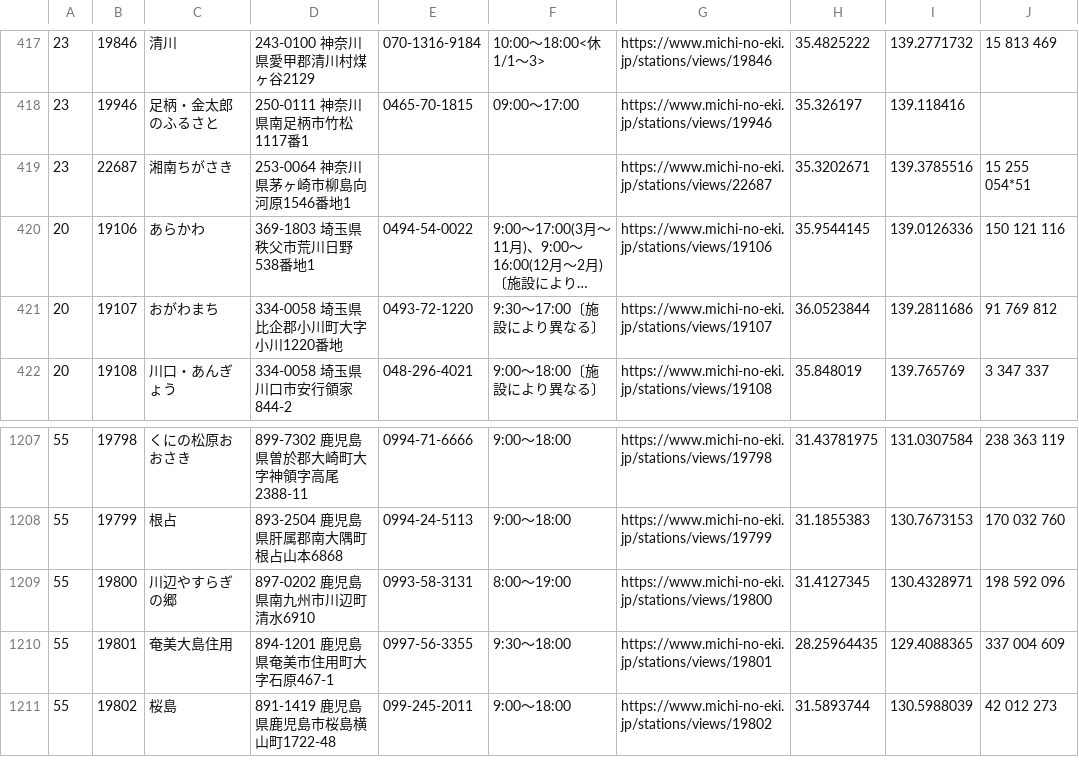
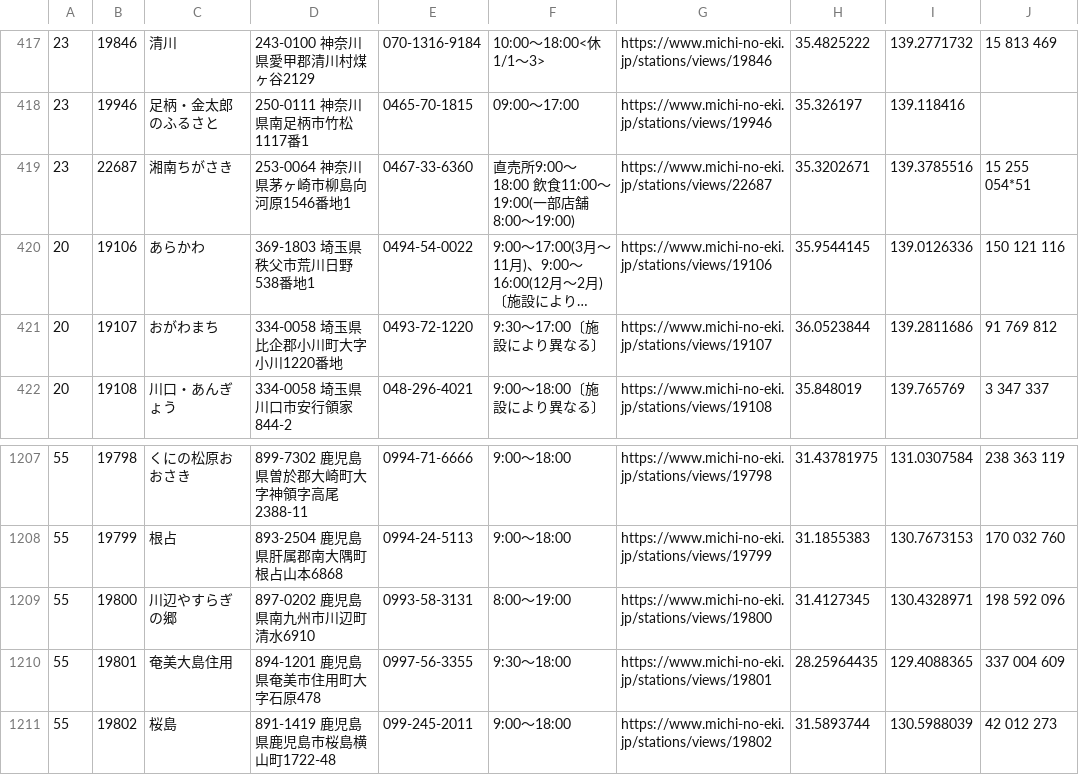
Before and after one commit to tk0miya/roadside_station_maps, a CSV file: data/stations.csv, drawn as a sheet; only a part is shown, gaps mark what is left out; long unchanged cells end in …; the diff names each change by its address in the sheet, - before the commit and + after, or states it on an @@ line.

```diff
--- a/data/stations.csv
+++ b/data/stations.csv
-E419: (empty)
+E419: 0467-33-6360
-F419: (empty)
+F419: 直売所9:00〜18:00 飲食11:00〜19:00(一部店舗8:00〜19:00)
-D1210: 894-1201 鹿児島県奄美市住用町大字石原467-1
+D1210: 894-1201 鹿児島県奄美市住用町大字石原478
```
Also changed, not shown: 1 other file.
